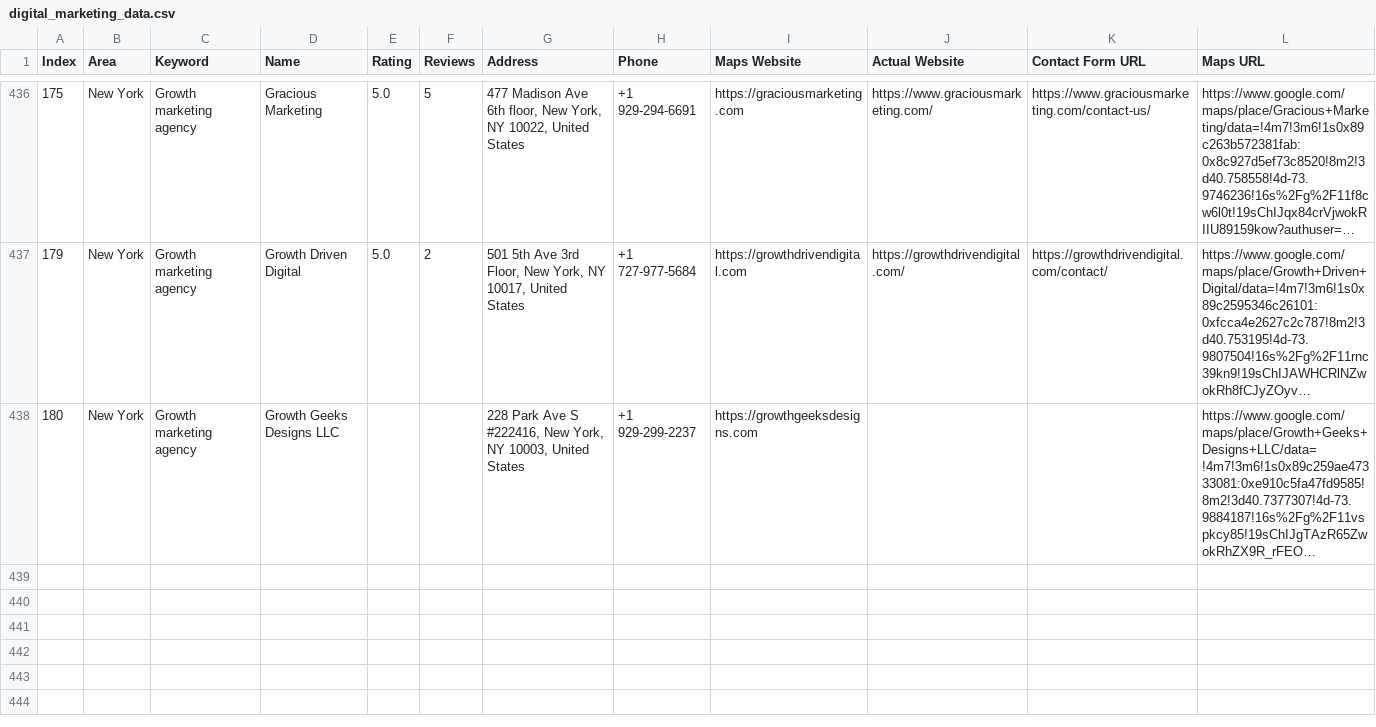
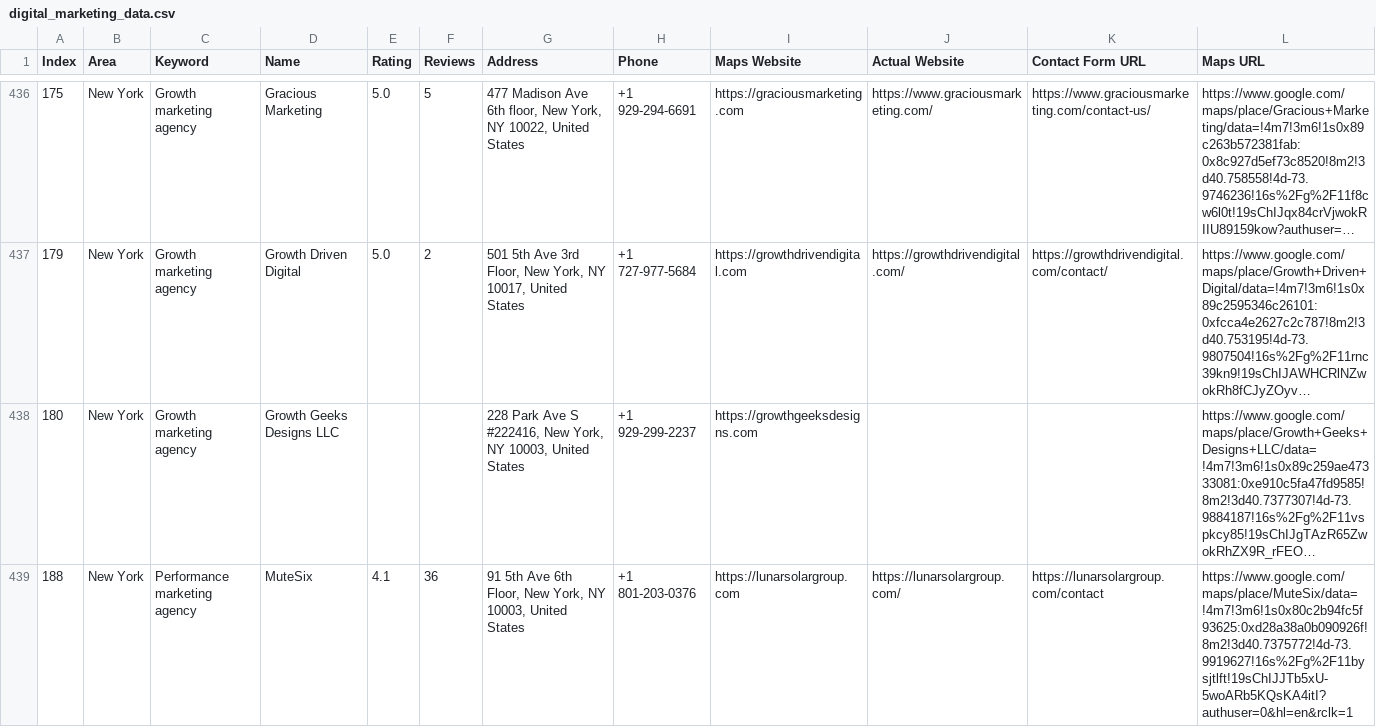
Before and after one commit to farhan281/hcf, a CSV file: digital_marketing_data.csv, drawn as a sheet; only a part is shown, gaps mark what is left out; long unchanged cells end in …; rows hold the shown columns only; the diff names each change by its address in the sheet, - before the commit and + after, or states it on an @@ line.

Commit message:
auto: 2026-04-01T08:53:55.013Z

```diff
--- a/digital_marketing_data.csv
+++ b/digital_marketing_data.csv
+row 439: 188 | New York | Performance marketing agency | MuteSix | 4.1 | 36 | 91 5th Ave 6th Floor, New York, NY 10003, United States | +1 801-203-0376 | https://lunarsolargroup.com | https://lunarsolargroup.com/ | https://lunarsolargroup.com/contact | https://www.google.com/maps/place/MuteSix/data=!4m7!3m6!1s0x80c2b94fc5f93625:0xd28a38a0b090926f!8m2!3d40.7375772!4d-73.9919627!16s%2Fg%2F11bysjtlft!19sChIJJTb5xU-5woARb5KQsKA4itI?authuser=0&hl=en&rclk=1
```
